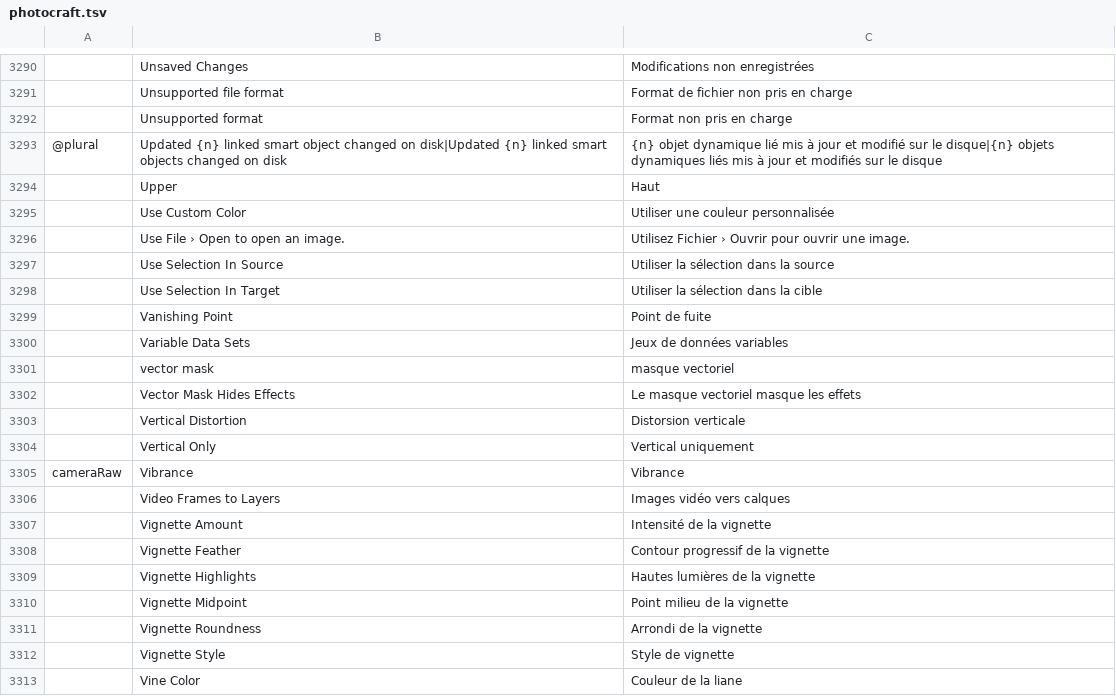
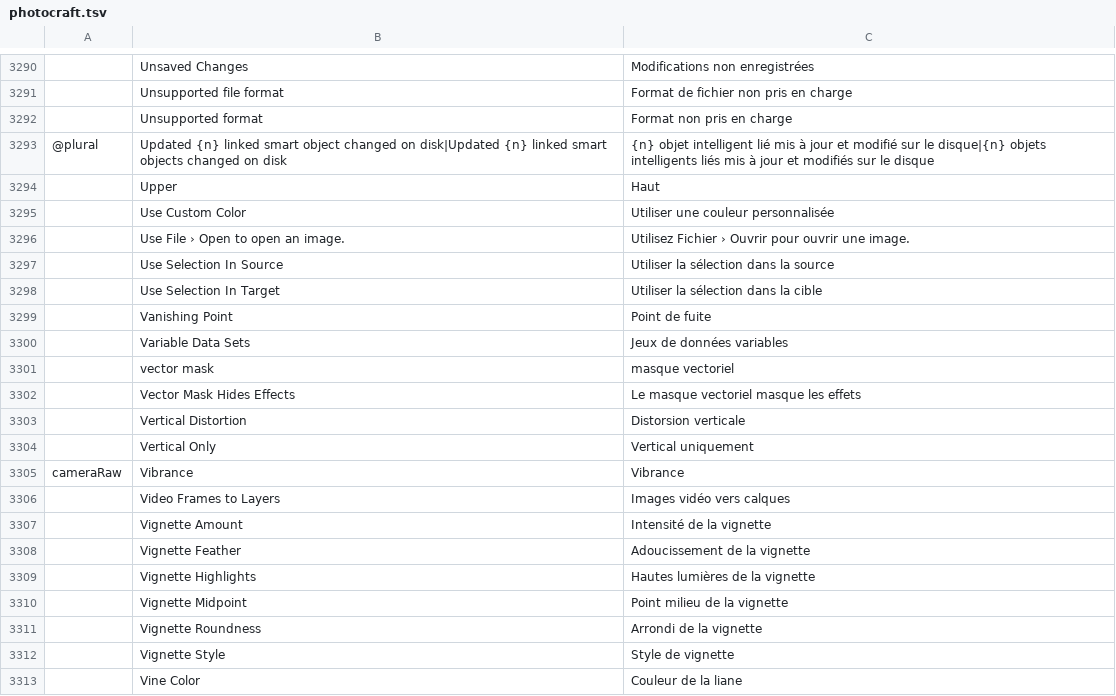
Before and after one commit to Bra1nZ/craft-i18n, a TSV file: locales/fr/photocraft.tsv, drawn as a sheet; only a part is shown, gaps mark what is left out; the diff covers the shown part only; the diff names each change by its address in the sheet, - before the commit and + after, or states it on an @@ line.

```diff
--- a/locales/fr/photocraft.tsv
+++ b/locales/fr/photocraft.tsv
-C3293: {n} objet dynamique lié mis à jour et modifié sur le disque|{n} objets dynamiques liés mis…
+C3293: {n} objet intelligent lié mis à jour et modifié sur le disque|{n} objets intelligents liés mis…
-C3308: Contour progressif de la vignette
+C3308: Adoucissement de la vignette
```
Also changed, not shown: 11 edited cells elsewhere in this file.
